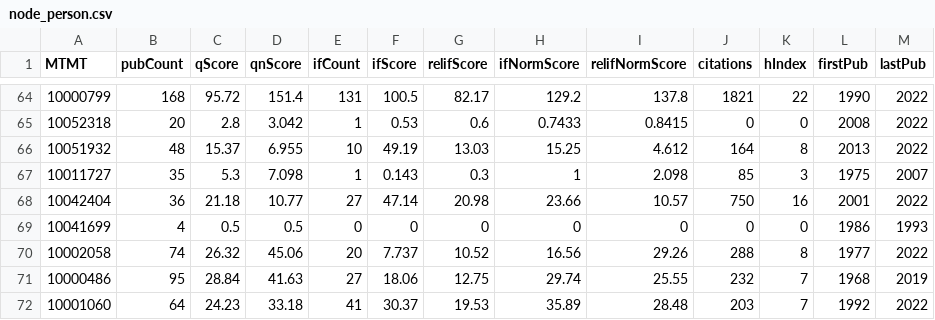
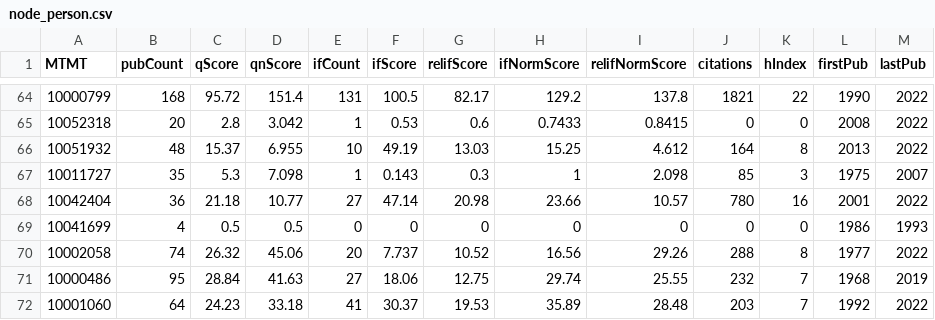
Before and after one commit to faresghezal/streamlit_app, a CSV file: node_person.csv, drawn as a sheet; only a part is shown, gaps mark what is left out.

```diff
--- a/node_person.csv
+++ b/node_person.csv
@@ -67,3 +67,3 @@ MTMT,pubCount,qScore,qnScore,ifCount,ifScore,relifScore,ifNormScore,relifNormSco
 10011727,35,5.3,7.098,1,0.143,0.3,1,2.098,85,3,1975,2007
-10042404,36,21.18,10.77,27,47.14,20.98,23.66,10.57,750,16,2001,2022
+10042404,36,21.18,10.77,27,47.14,20.98,23.66,10.57,780,16,2001,2022
 10041699,4,0.5,0.5,0,0,0,0,0,0,0,1986,1993
```
Also changed, not shown: mtmt-faculty-yearly.csv, mtmt-yearly.csv, 4 other files.
